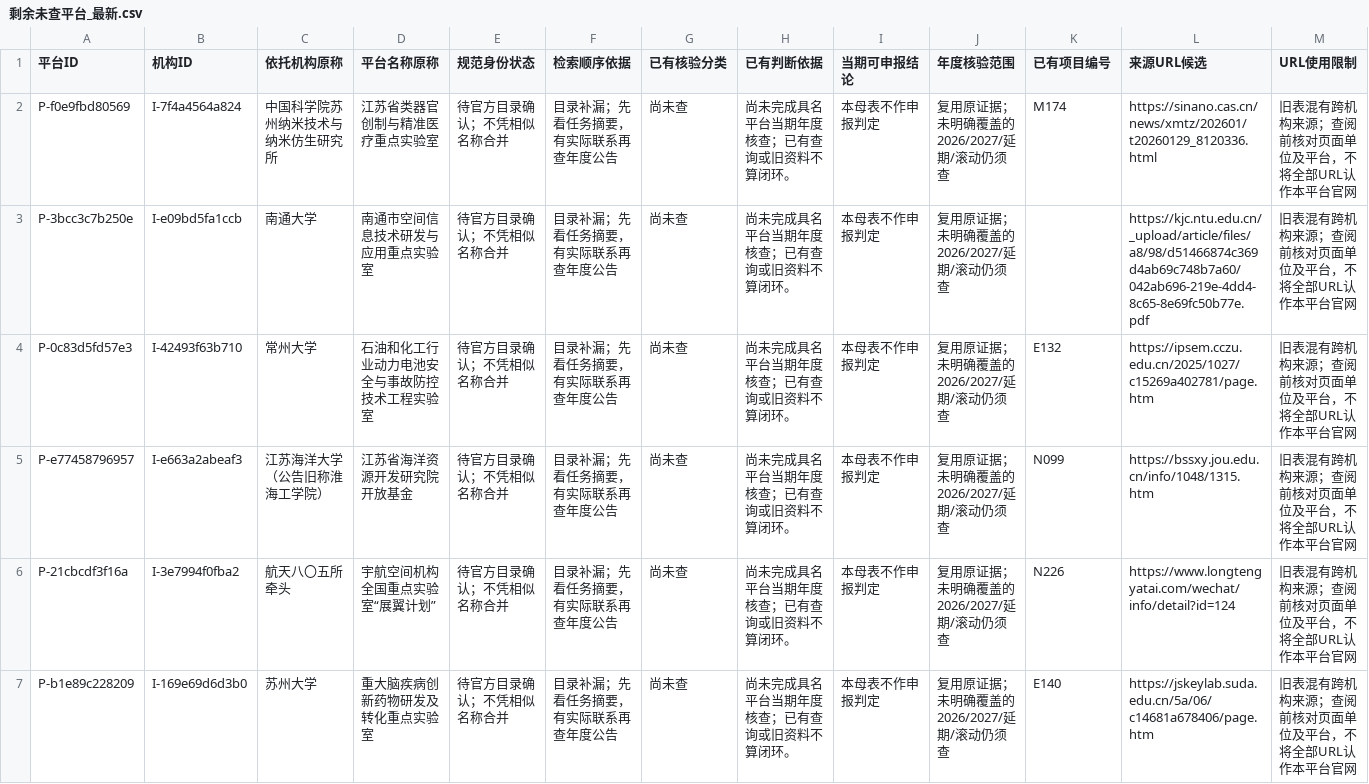
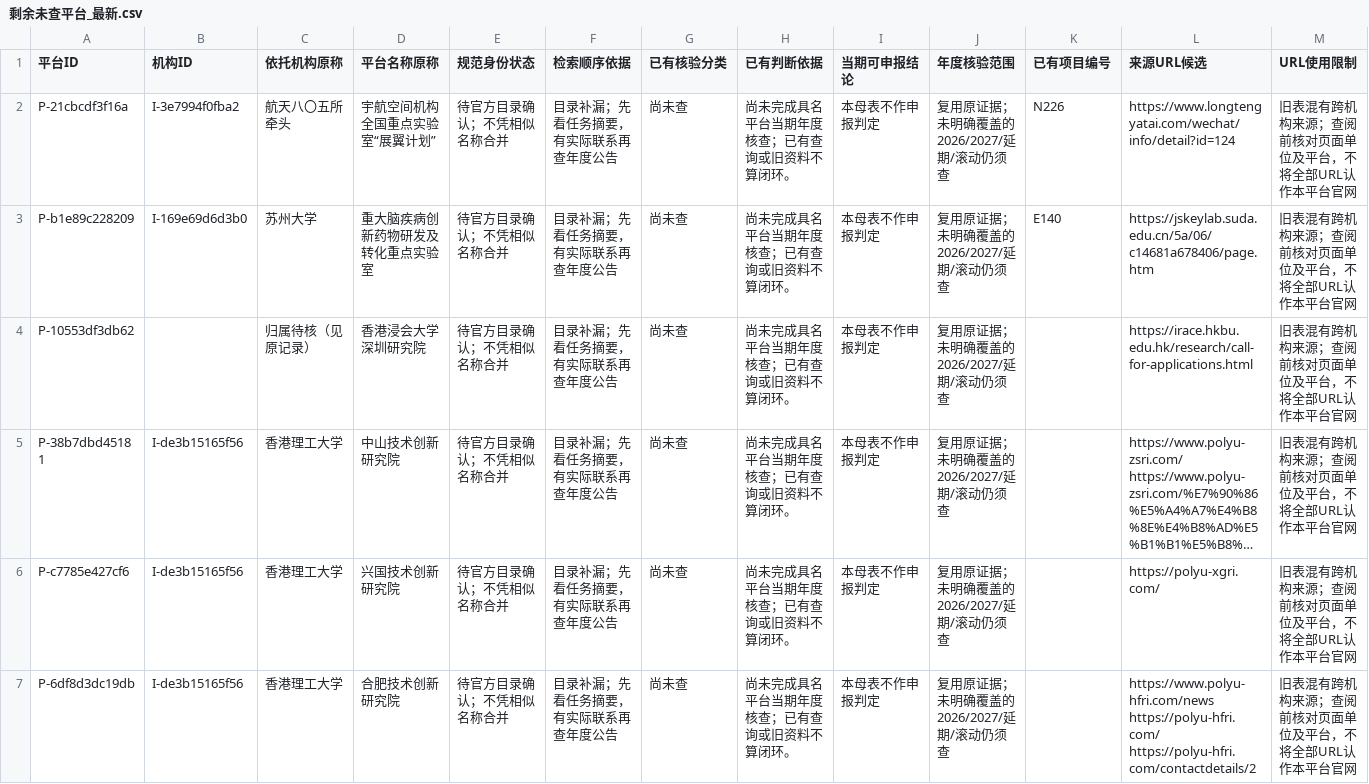
Before and after one commit to zyanzhi90-dot/open-project-for-fund, a CSV file: 02_检索与核验记录/未覆盖平台续查_20261011/剩余未查平台_最新.csv, drawn as a sheet; only a part is shown; the shorter side is filled out with more unchanged rows; long unchanged cells end in …; rows hold the shown columns only; the diff names each change by its address in the sheet, - before the commit and + after, or states it on an @@ line.

```diff
--- a/02_检索与核验记录/未覆盖平台续查_20261011/剩余未查平台_最新.csv
+++ b/02_检索与核验记录/未覆盖平台续查_20261011/剩余未查平台_最新.csv
-row 2: P-f0e9fbd80569 | I-7f4a4564a824 | 中国科学院苏州纳米技术与纳米仿生研究所 | 江苏省类器官创制与精准医疗重点实验室 | 待官方目录确认；不凭相似名称合并 | 目录补漏；先看任务摘要，有实际联系再查年度公告 | 尚未查 | 尚未完成具名平台当期年度核查；已有查询或旧资料不算闭环。 | 本母表不作申报判定 | 复用原证据；未明确覆盖的2026/2027/延期/滚动仍须查 | M174 | https://sinano.cas.cn/news/xmtz/202601/t20260129_8120336.html | 旧表混有跨机构来源；查阅前核对页面单位及平台，不将全部URL认作本平台官网
-row 3: P-3bcc3c7b250e | I-e09bd5fa1ccb | 南通大学 | 南通市空间信息技术研发与应用重点实验室 | 待官方目录确认；不凭相似名称合并 | 目录补漏；先看任务摘要，有实际联系再查年度公告 | 尚未查 | 尚未完成具名平台当期年度核查；已有查询或旧资料不算闭环。 | 本母表不作申报判定 | 复用原证据；未明确覆盖的2026/2027/延期/滚动仍须查 |  | https://kjc.ntu.edu.cn/_upload/article/files/a8/98/d51466874c369d4ab69c748b7a60/042ab696-219e-4dd4-8c65-8e69fc50b77e.pdf | 旧表混有跨机构来源；查阅前核对页面单位及平台，不将全部URL认作本平台官网
-row 4: P-0c83d5fd57e3 | I-42493f63b710 | 常州大学 | 石油和化工行业动力电池安全与事故防控技术工程实验室 | 待官方目录确认；不凭相似名称合并 | 目录补漏；先看任务摘要，有实际联系再查年度公告 | 尚未查 | 尚未完成具名平台当期年度核查；已有查询或旧资料不算闭环。 | 本母表不作申报判定 | 复用原证据；未明确覆盖的2026/2027/延期/滚动仍须查 | E132 | https://ipsem.cczu.edu.cn/2025/1027/c15269a402781/page.htm | 旧表混有跨机构来源；查阅前核对页面单位及平台，不将全部URL认作本平台官网
-row 5: P-e77458796957 | I-e663a2abeaf3 | 江苏海洋大学（公告旧称淮海工学院） | 江苏省海洋资源开发研究院开放基金 | 待官方目录确认；不凭相似名称合并 | 目录补漏；先看任务摘要，有实际联系再查年度公告 | 尚未查 | 尚未完成具名平台当期年度核查；已有查询或旧资料不算闭环。 | 本母表不作申报判定 | 复用原证据；未明确覆盖的2026/2027/延期/滚动仍须查 | N099 | https://bssxy.jou.edu.cn/info/1048/1315.htm | 旧表混有跨机构来源；查阅前核对页面单位及平台，不将全部URL认作本平台官网
```
Also changed, not shown: 02_检索与核验记录/检索母表_20261011/后续执行队列.csv, 9 other files.
